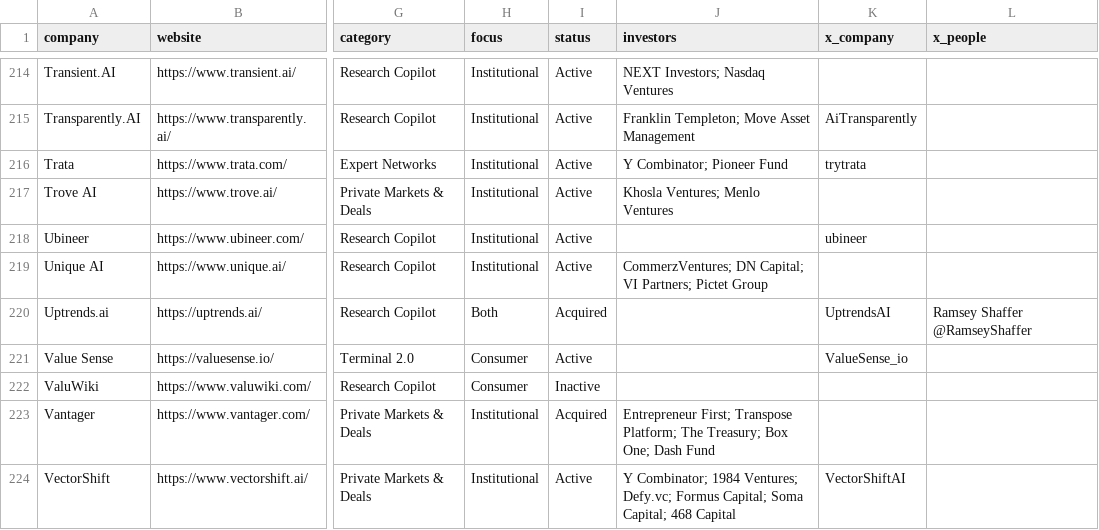
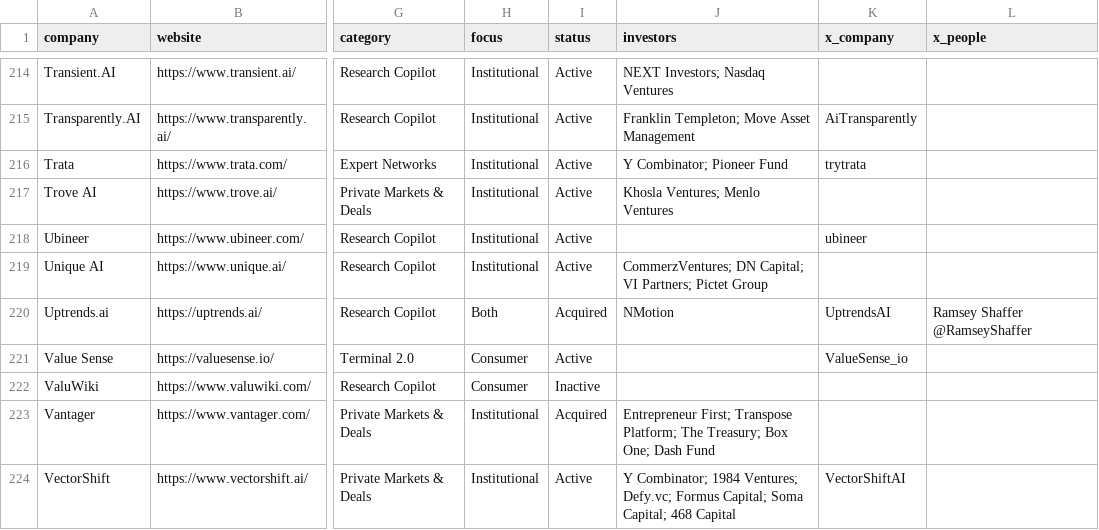
Before and after one commit to AlexIzydorczyk/AlexIzydorczyk.github.io, a CSV file: _data/ai_for_hedge_funds.csv, drawn as a sheet; only a part is shown, gaps mark what is left out; the diff covers the shown part only; the diff names each change by its address in the sheet, - before the commit and + after, or states it on an @@ line.

```diff
--- a/_data/ai_for_hedge_funds.csv
+++ b/_data/ai_for_hedge_funds.csv
-J220 (investors): (empty)
+J220 (investors): NMotion
```
Also changed, not shown: 11 edited cells elsewhere in this file, _data/ai_for_hedge_funds_news.csv.
